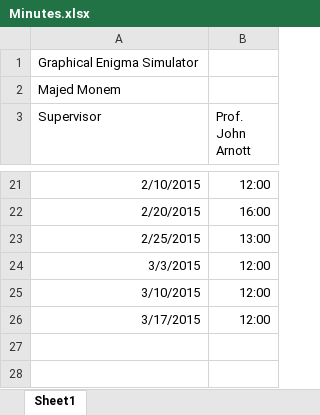
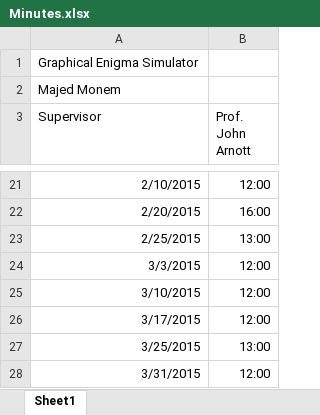
Before and after one commit to Majed93/Honour-Project, an Excel workbook: Documentation/Minutes.xlsx, sheet Sheet1, drawn as a sheet; only a part is shown, gaps mark what is left out; values as stored, in another font and other column widths than the file's, no borders; the diff names each change by its address in the sheet, - before the commit and + after, or states it on an @@ line.

```diff
--- a/Documentation/Minutes.xlsx (sheet Sheet1)
+++ b/Documentation/Minutes.xlsx (sheet Sheet1)
+row 27: 3/25/2015 | 13:00
+row 28: 3/31/2015 | 12:00
```
Also changed, not shown: 48 other files.
